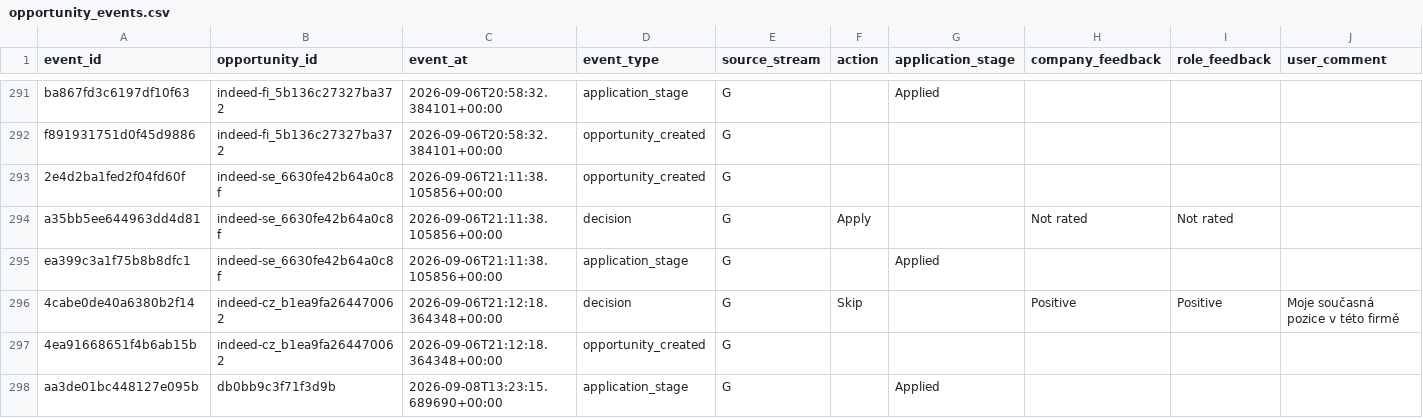
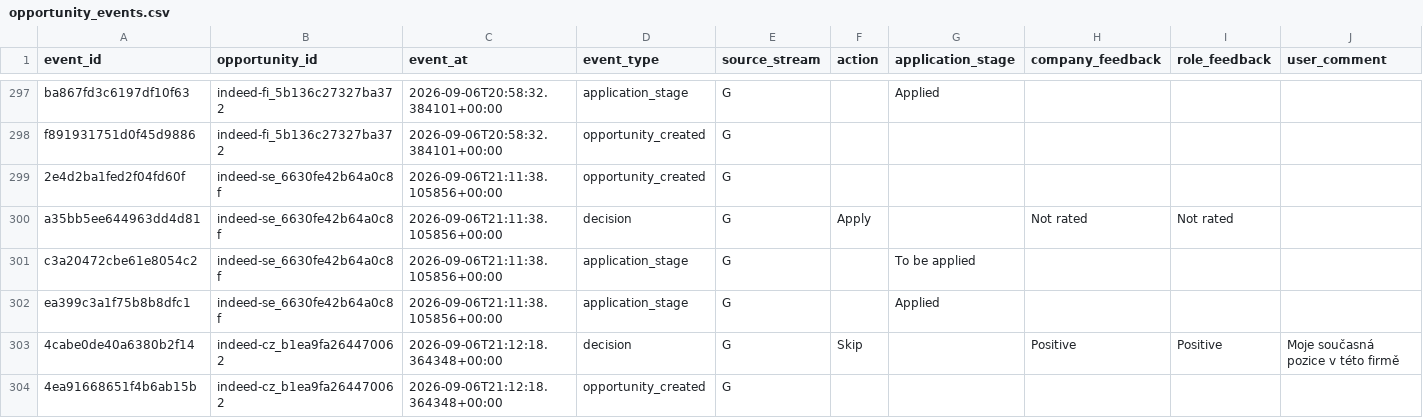
Before and after one commit to ORosa10/ProfessionalDashboard, a CSV file: data/opportunity_events.csv, drawn as a sheet; only a part is shown, gaps mark what is left out; the shorter side is filled out with more unchanged rows; rows hold the shown columns only; the diff covers the shown part only; the diff names each change by its address in the sheet, - before the commit and + after, or states it on an @@ line.

```diff
--- a/data/opportunity_events.csv
+++ b/data/opportunity_events.csv
+row 301: c3a20472cbe61e8054c2 | indeed-se_6630fe42b64a0c8f | 2026-09-06T21:11:38.105856+00:00 | application_stage | G |  | To be applied
```
Also changed, not shown: 14 added rows elsewhere in this file.
